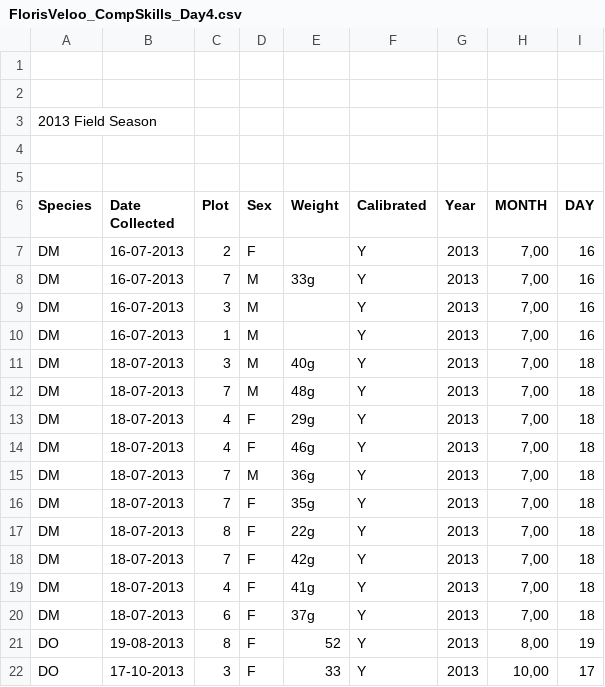
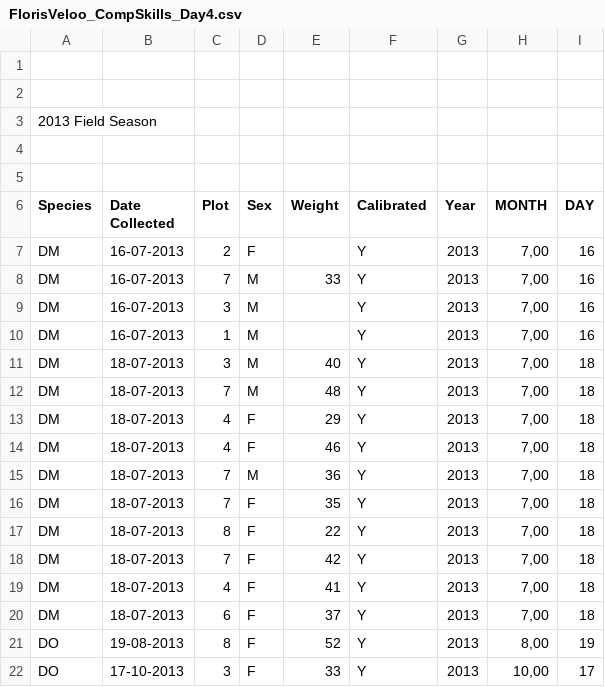
Before and after one commit to FlorisVeloo/AML, a CSV file: Day4/FlorisVeloo_CompSkills_Day4.csv, drawn as a sheet; only a part is shown.

Commit message:
Update FlorisVeloo_CompSkills_Day4.csv

```diff
--- a/Day4/FlorisVeloo_CompSkills_Day4.csv
+++ b/Day4/FlorisVeloo_CompSkills_Day4.csv
@@ -7,15 +7,15 @@ Species,Date Collected,Plot,Sex,Weight,Calibrated,Year,MONTH,DAY
 DM,16-07-2013,2,F,,Y,2013,"7,00",16
-DM,16-07-2013,7,M,33g,Y,2013,"7,00",16
+DM,16-07-2013,7,M,33,Y,2013,"7,00",16
 DM,16-07-2013,3,M,,Y,2013,"7,00",16
 DM,16-07-2013,1,M,,Y,2013,"7,00",16
-DM,18-07-2013,3,M,40g,Y,2013,"7,00",18
-DM,18-07-2013,7,M,48g,Y,2013,"7,00",18
-DM,18-07-2013,4,F,29g,Y,2013,"7,00",18
-DM,18-07-2013,4,F,46g,Y,2013,"7,00",18
-DM,18-07-2013,7,M,36g,Y,2013,"7,00",18
-DM,18-07-2013,7,F,35g,Y,2013,"7,00",18
-DM,18-07-2013,8,F,22g,Y,2013,"7,00",18
-DM,18-07-2013,7,F,42g,Y,2013,"7,00",18
-DM,18-07-2013,4,F,41g,Y,2013,"7,00",18
-DM,18-07-2013,6,F,37g,Y,2013,"7,00",18
+DM,18-07-2013,3,M,40,Y,2013,"7,00",18
+DM,18-07-2013,7,M,48,Y,2013,"7,00",18
+DM,18-07-2013,4,F,29,Y,2013,"7,00",18
+DM,18-07-2013,4,F,46,Y,2013,"7,00",18
+DM,18-07-2013,7,M,36,Y,2013,"7,00",18
+DM,18-07-2013,7,F,35,Y,2013,"7,00",18
+DM,18-07-2013,8,F,22,Y,2013,"7,00",18
+DM,18-07-2013,7,F,42,Y,2013,"7,00",18
+DM,18-07-2013,4,F,41,Y,2013,"7,00",18
+DM,18-07-2013,6,F,37,Y,2013,"7,00",18
 DO,19-08-2013,8,F,52,Y,2013,"8,00",19
```
